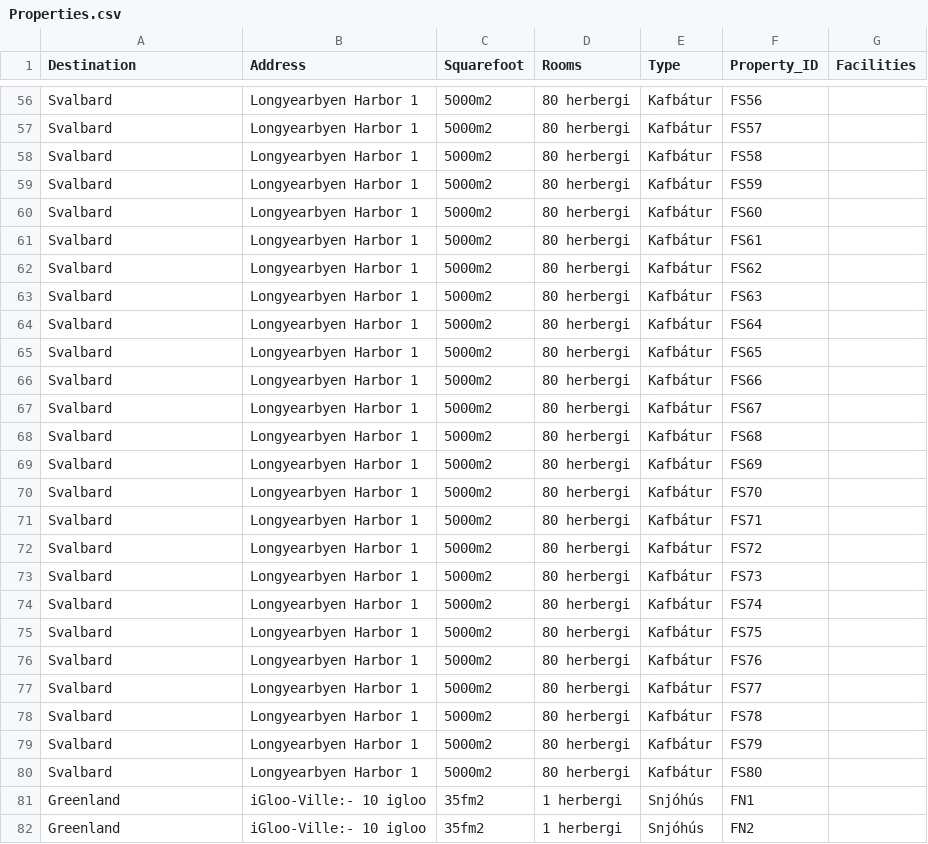
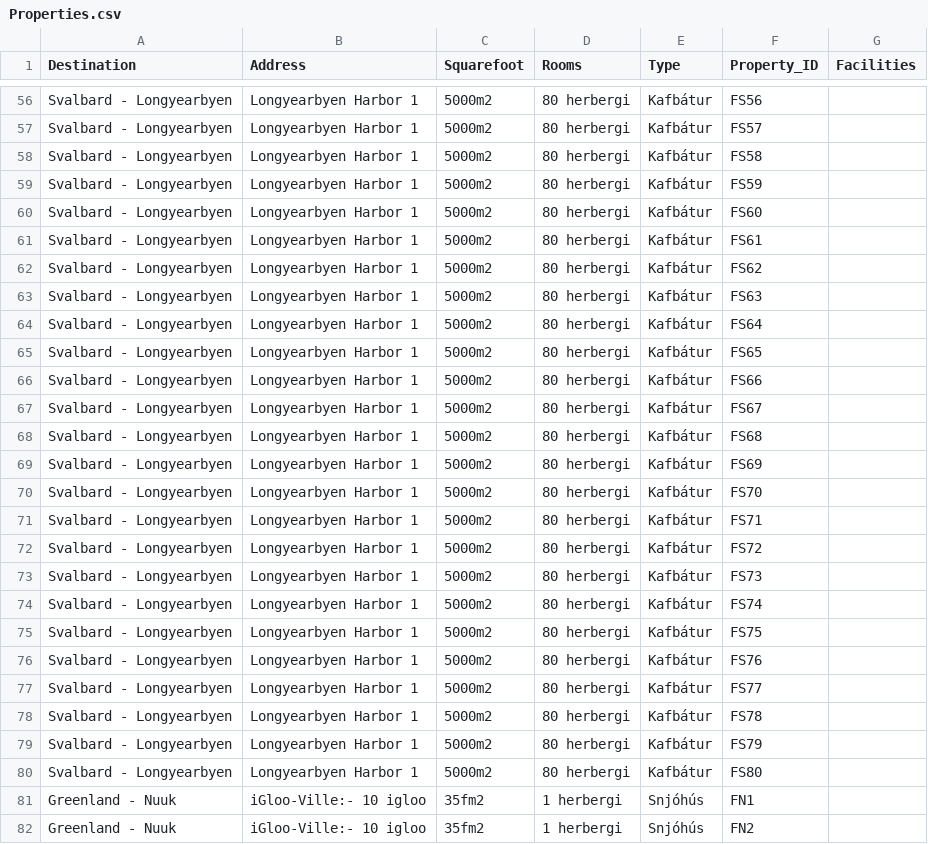
Before and after one commit to saraatla/VLN1-H25, a CSV file: csv/Properties.csv, drawn as a sheet; only a part is shown, gaps mark what is left out; the diff covers the shown part only; the diff names each change by its address in the sheet, - before the commit and + after, or states it on an @@ line.

```diff
--- a/csv/Properties.csv
+++ b/csv/Properties.csv
-A56:A80 (Destination): Svalbard
+A56:A80 (Destination): Svalbard - Longyearbyen
-A81:A82 (Destination): Greenland
+A81:A82 (Destination): Greenland - Nuuk
```
Also changed, not shown: 79 edited cells elsewhere in this file, csv/Destinations.csv, csv/Employees.csv, 2 other files.
